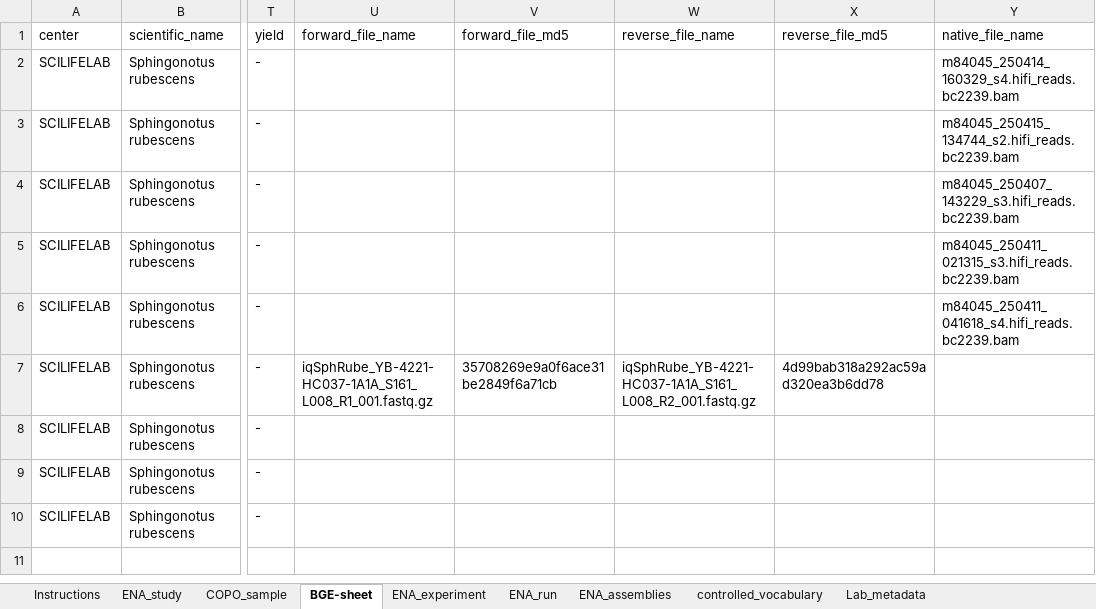
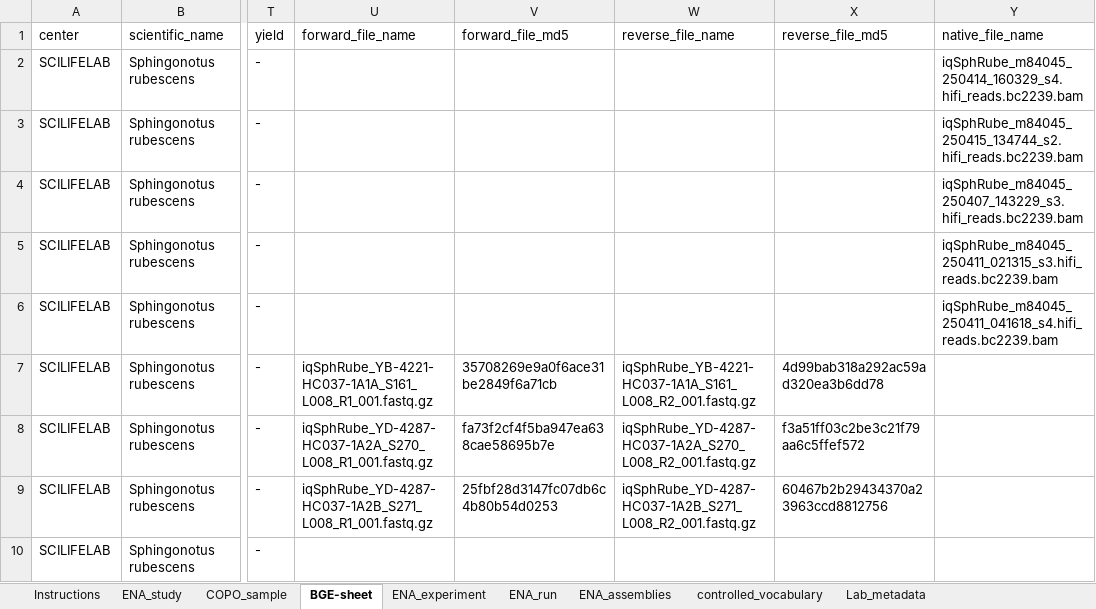
Before and after one commit to NBISweden/data-submission-documentation, an Excel workbook: ENA/BGE-Sphingonotus-rubescens/data/BGE-Sphingonotus-rubescens-metadata.xlsx, sheet BGE-sheet, drawn as a sheet; only a part is shown, gaps mark what is left out; values as stored, in another font and other column widths than the file's, no borders; charts and pictures not drawn; the diff names each change by its address in the sheet, - before the commit and + after, or states it on an @@ line.

Commit message:
Data transfer HiFi HiC

```diff
--- a/ENA/BGE-Sphingonotus-rubescens/data/BGE-Sphingonotus-rubescens-metadata.xlsx (sheet BGE-sheet)
+++ b/ENA/BGE-Sphingonotus-rubescens/data/BGE-Sphingonotus-rubescens-metadata.xlsx (sheet BGE-sheet)
-Y2 (native_file_name): m84045_250414_160329_s4.hifi_reads.bc2239.bam
+Y2 (native_file_name): iqSphRube_m84045_250414_160329_s4.hifi_reads.bc2239.bam
-Y3 (native_file_name): m84045_250415_134744_s2.hifi_reads.bc2239.bam
+Y3 (native_file_name): iqSphRube_m84045_250415_134744_s2.hifi_reads.bc2239.bam
-Y4 (native_file_name): m84045_250407_143229_s3.hifi_reads.bc2239.bam
+Y4 (native_file_name): iqSphRube_m84045_250407_143229_s3.hifi_reads.bc2239.bam
-Y5 (native_file_name): m84045_250411_021315_s3.hifi_reads.bc2239.bam
+Y5 (native_file_name): iqSphRube_m84045_250411_021315_s3.hifi_reads.bc2239.bam
-Y6 (native_file_name): m84045_250411_041618_s4.hifi_reads.bc2239.bam
+Y6 (native_file_name): iqSphRube_m84045_250411_041618_s4.hifi_reads.bc2239.bam
-U8 (forward_file_name): (empty)
+U8 (forward_file_name): iqSphRube_YD-4287-HC037-1A2A_S270_L008_R1_001.fastq.gz
-V8 (forward_file_md5): (empty)
+V8 (forward_file_md5): fa73f2cf4f5ba947ea638cae58695b7e
-W8 (reverse_file_name): (empty)
+W8 (reverse_file_name): iqSphRube_YD-4287-HC037-1A2A_S270_L008_R2_001.fastq.gz
-X8 (reverse_file_md5): (empty)
+X8 (reverse_file_md5): f3a51ff03c2be3c21f79aa6c5ffef572
-U9 (forward_file_name): (empty)
+U9 (forward_file_name): iqSphRube_YD-4287-HC037-1A2B_S271_L008_R1_001.fastq.gz
-V9 (forward_file_md5): (empty)
+V9 (forward_file_md5): 25fbf28d3147fc07db6c4b80b54d0253
-W9 (reverse_file_name): (empty)
+W9 (reverse_file_name): iqSphRube_YD-4287-HC037-1A2B_S271_L008_R2_001.fastq.gz
-X9 (reverse_file_md5): (empty)
+X9 (reverse_file_md5): 60467b2b29434370a23963ccd8812756
```
Also changed, not shown: ENA/BGE-Agelena-orientalis/data/BGE-Agelena-orientalis-metadata.xlsx, ENA/BGE-Cryptotrichosporon-brontae/data/BGE-Cryptotrichosporon-brontae-metadata.xlsx, 7 other files.
